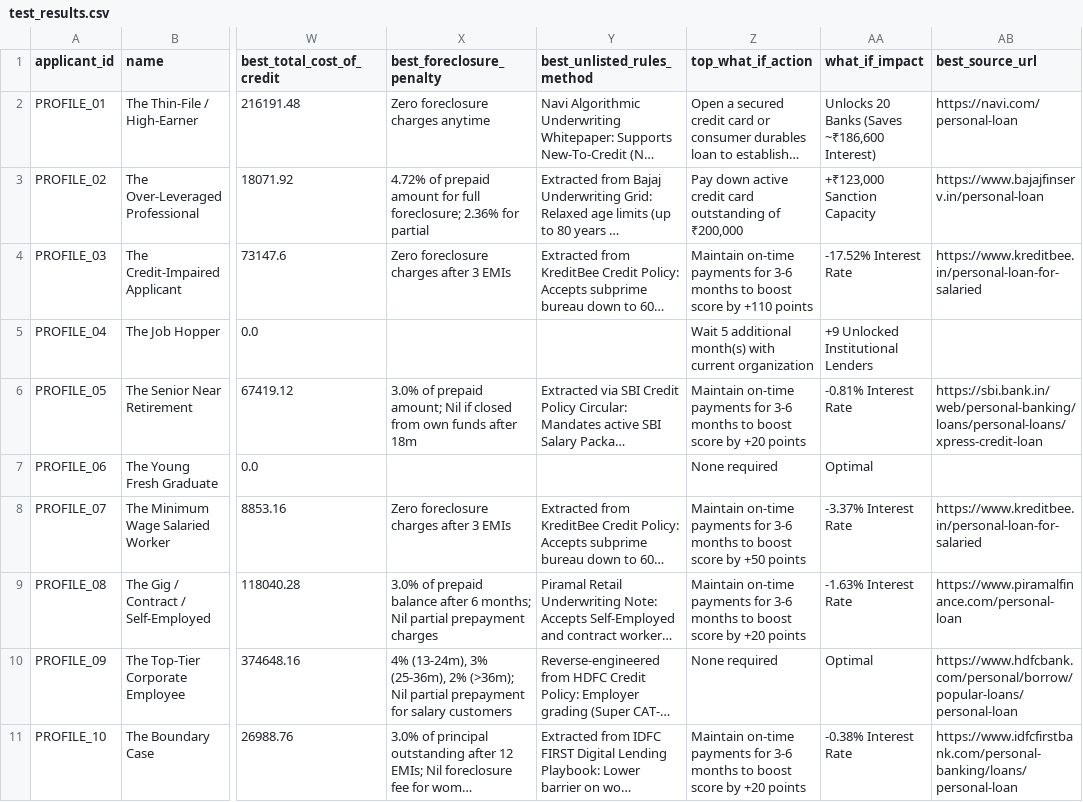
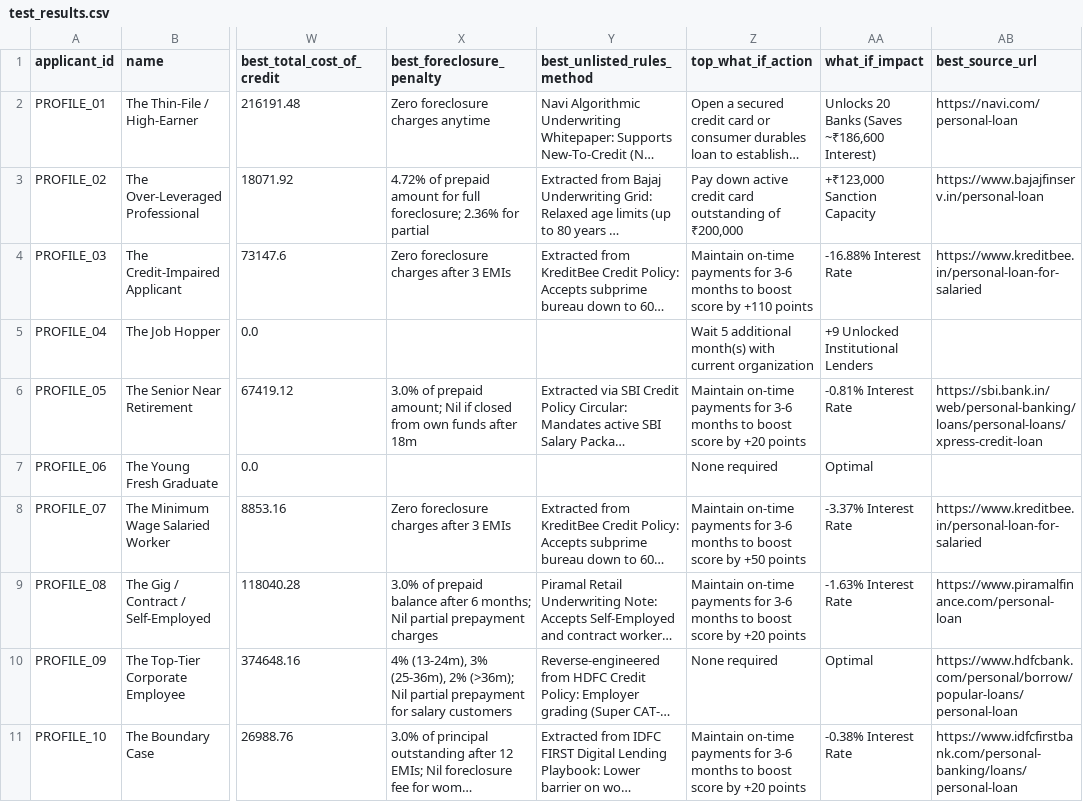
Before and after one commit to Prakshil/Personal-Loan-Eligibility-Engine, a CSV file: output/test_results.csv, drawn as a sheet; only a part is shown, gaps mark what is left out; long unchanged cells end in …; the diff names each change by its address in the sheet, - before the commit and + after, or states it on an @@ line.

```diff
--- a/output/test_results.csv
+++ b/output/test_results.csv
-AA4 (what_if_impact): -17.52% Interest Rate
+AA4 (what_if_impact): -16.88% Interest Rate
```
Also changed, not shown: data/datapoints_schema.csv, data/test_profiles.csv, 3 other files.
